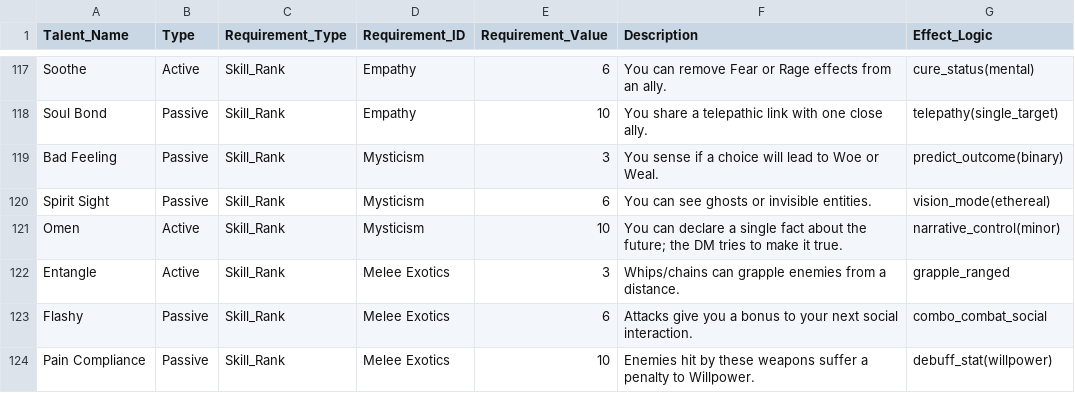
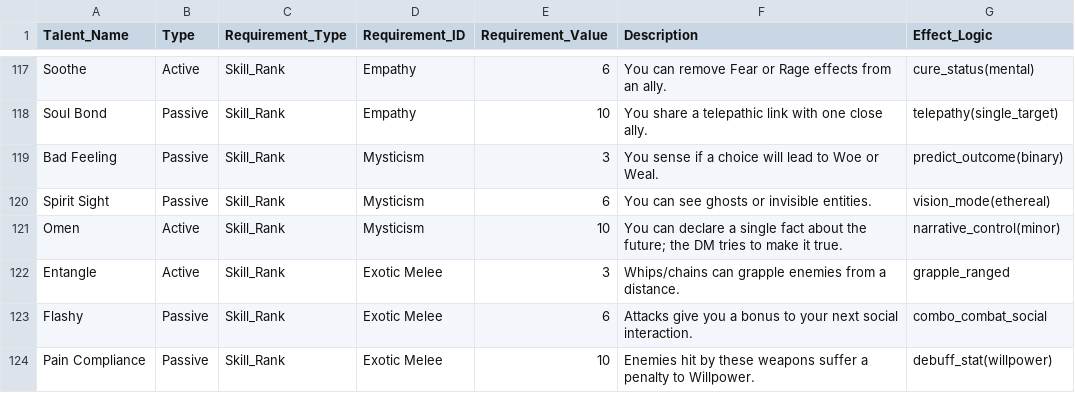
Before and after one commit to kliffdafunkfacekilla-arch/BRQSE, a CSV file: Data/Talents_Skills.csv, drawn as a sheet; only a part is shown, gaps mark what is left out; the diff covers the shown part only.

```diff
--- a/Data/Talents_Skills.csv
+++ b/Data/Talents_Skills.csv
@@ -121,4 +121,4 @@ Spirit Sight,Passive,Skill_Rank,Mysticism,6,You can see ghosts or invisible enti
 Omen,Active,Skill_Rank,Mysticism,10,You can declare a single fact about the future; the DM tries to make it true.,narrative_control(minor)
-Entangle,Active,Skill_Rank,Melee Exotics,3,Whips/chains can grapple enemies from a distance.,grapple_ranged
-Flashy,Passive,Skill_Rank,Melee Exotics,6,Attacks give you a bonus to your next social interaction.,combo_combat_social
-Pain Compliance,Passive,Skill_Rank,Melee Exotics,10,Enemies hit by these weapons suffer a penalty to Willpower.,debuff_stat(willpower)
+Entangle,Active,Skill_Rank,Exotic Melee,3,Whips/chains can grapple enemies from a distance.,grapple_ranged
+Flashy,Passive,Skill_Rank,Exotic Melee,6,Attacks give you a bonus to your next social interaction.,combo_combat_social
+Pain Compliance,Passive,Skill_Rank,Exotic Melee,10,Enemies hit by these weapons suffer a penalty to Willpower.,debuff_stat(willpower)
```
Also changed, not shown: 54 edited cells elsewhere in this file, Data/Skills.csv, 17 other files.
